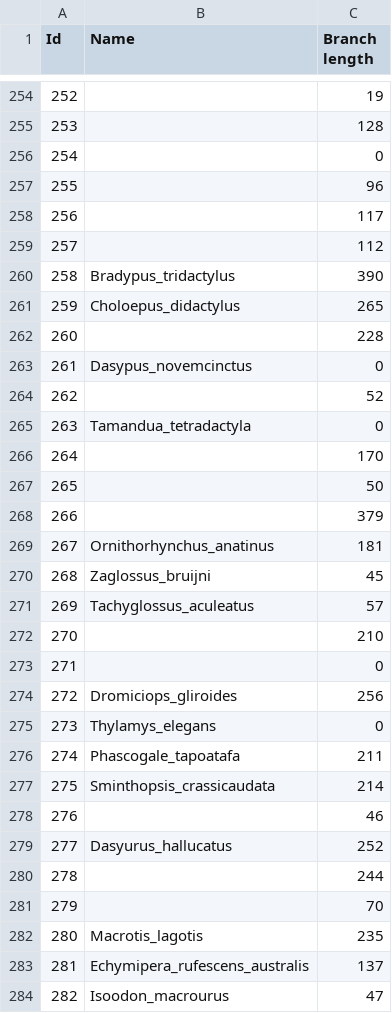
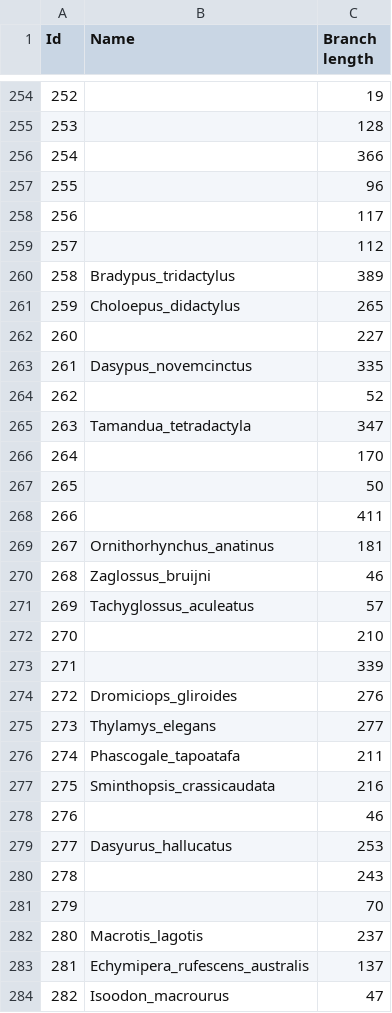
Before and after one commit to BioPP/testnh, a CSV file: examples/MitoMammals/mammals_dn.csv, drawn as a sheet; only a part is shown, gaps mark what is left out; the diff covers the shown part only.

```diff
--- a/examples/MitoMammals/mammals_dn.csv
+++ b/examples/MitoMammals/mammals_dn.csv
@@ -255,3 +255,3 @@ Id,Name,Branch length
 253,,128
-254,,0
+254,,366
 255,,96
@@ -259,25 +259,25 @@ Id,Name,Branch length
 257,,112
-258,Bradypus_tridactylus,390
+258,Bradypus_tridactylus,389
 259,Choloepus_didactylus,265
-260,,228
-261,Dasypus_novemcinctus,0
+260,,227
+261,Dasypus_novemcinctus,335
 262,,52
-263,Tamandua_tetradactyla,0
+263,Tamandua_tetradactyla,347
 264,,170
 265,,50
-266,,379
+266,,411
 267,Ornithorhynchus_anatinus,181
-268,Zaglossus_bruijni,45
+268,Zaglossus_bruijni,46
 269,Tachyglossus_aculeatus,57
 270,,210
-271,,0
-272,Dromiciops_gliroides,256
-273,Thylamys_elegans,0
+271,,339
+272,Dromiciops_gliroides,276
+273,Thylamys_elegans,277
 274,Phascogale_tapoatafa,211
-275,Sminthopsis_crassicaudata,214
+275,Sminthopsis_crassicaudata,216
 276,,46
-277,Dasyurus_hallucatus,252
-278,,244
+277,Dasyurus_hallucatus,253
+278,,243
 279,,70
-280,Macrotis_lagotis,235
+280,Macrotis_lagotis,237
 281,Echymipera_rufescens_australis,137
```
Also changed, not shown: 76 edited cells elsewhere in this file, examples/MitoMammals/mammals_ds.csv, examples/MitoMammals/mammals_mass_taxo_dn_ds.csv, 11 other files.
